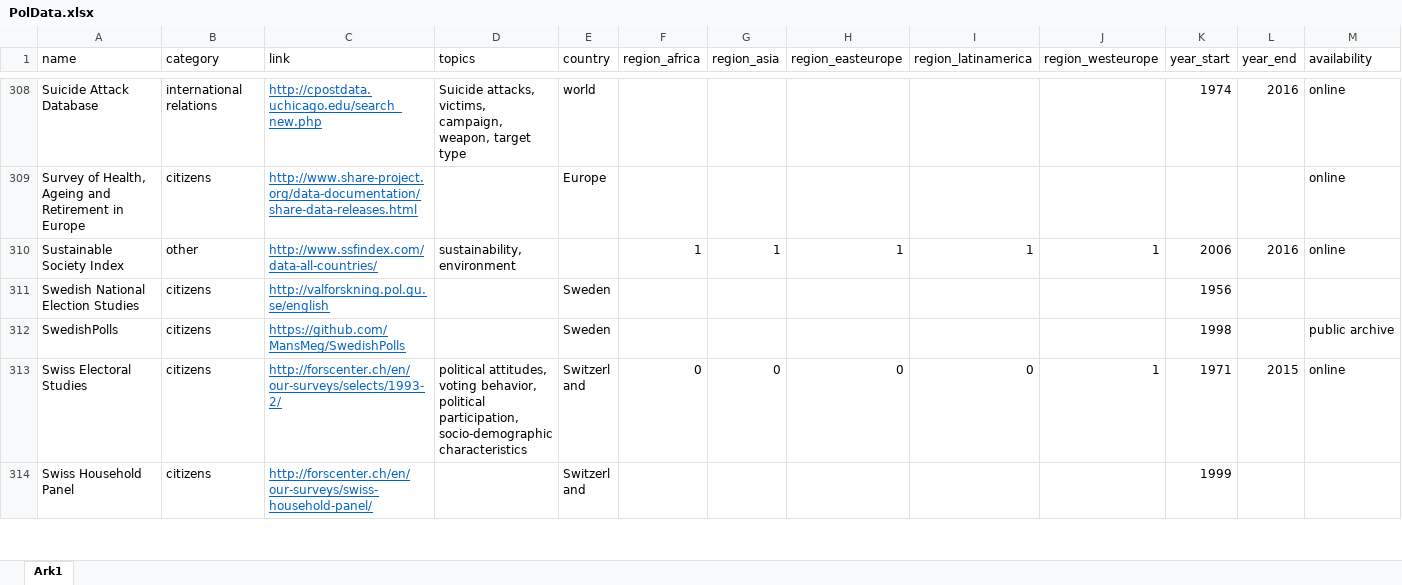
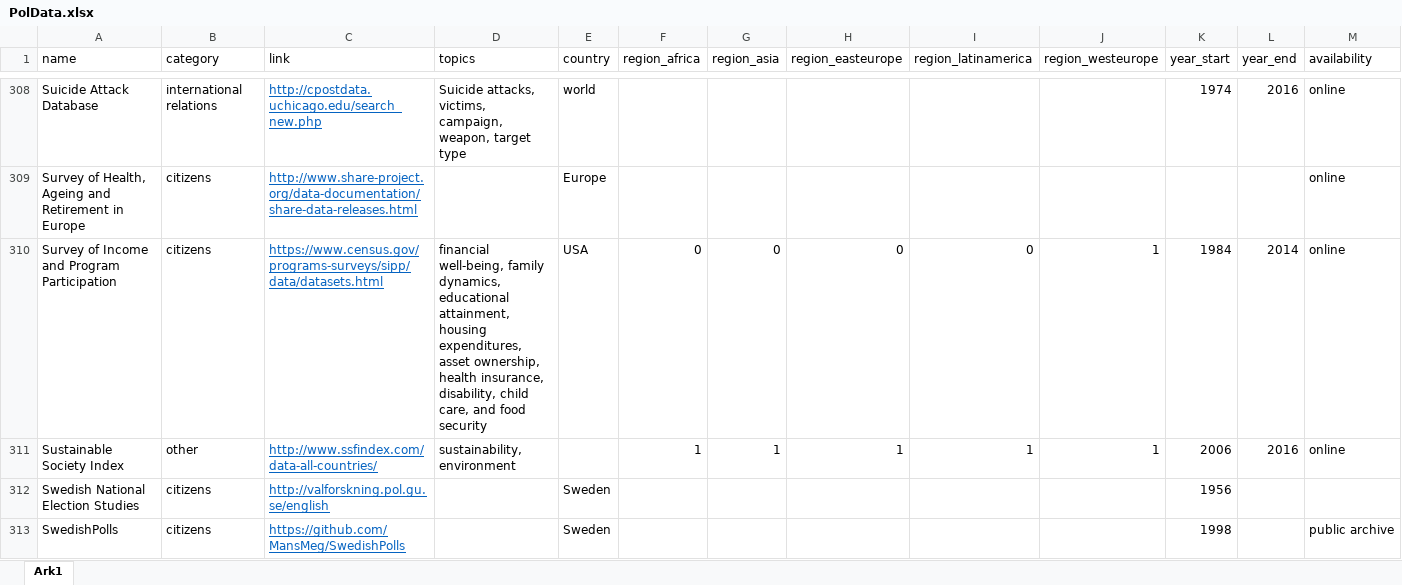
Before and after one commit to erikgahner/PolData, an Excel workbook: PolData.xlsx, sheet Ark1, drawn as a sheet; only a part is shown, gaps mark what is left out; the shorter side is filled out with more unchanged rows; values as stored, in another font and other column widths than the file's, no borders; rows hold the shown columns only; the diff names each change by its address in the sheet, - before the commit and + after, or states it on an @@ line.

Commit message:
add 'Survey of Income and Program Participation'

```diff
--- a/PolData.xlsx (sheet Ark1)
+++ b/PolData.xlsx (sheet Ark1)
+row 310: Survey of Income and Program Participation | citizens | https://www.census.gov/programs-surveys/sipp/data/datasets.html | financial well-being, family dynamics, educational attainment, housing expenditures, asset ownership, health insurance, disability, child care, and food security | USA | 0 | 0 | 0 | 0 | 1 | 1984 | 2014 | online
```
Also changed, not shown: 4 other files.
